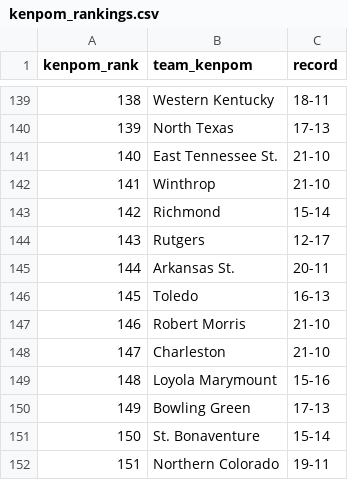
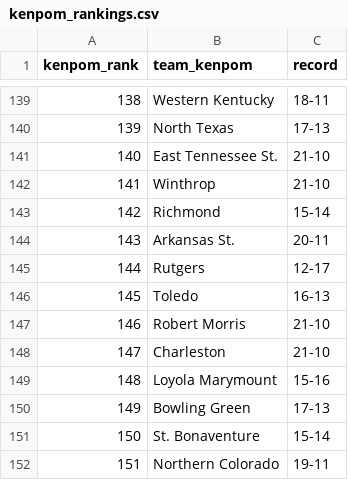
Before and after one commit to kylevogel/cbb-ratings-pipeline, a CSV file: data_raw/kenpom_rankings.csv, drawn as a sheet; only a part is shown, gaps mark what is left out.

```diff
--- a/data_raw/kenpom_rankings.csv
+++ b/data_raw/kenpom_rankings.csv
@@ -143,4 +143,4 @@ kenpom_rank,team_kenpom,record
 142,Richmond,15-14
-143,Rutgers,12-17
-144,Arkansas St.,20-11
+143,Arkansas St.,20-11
+144,Rutgers,12-17
 145,Toledo,16-13
```
Also changed, not shown: data_processed/site_rankings.csv, 1 other file.
